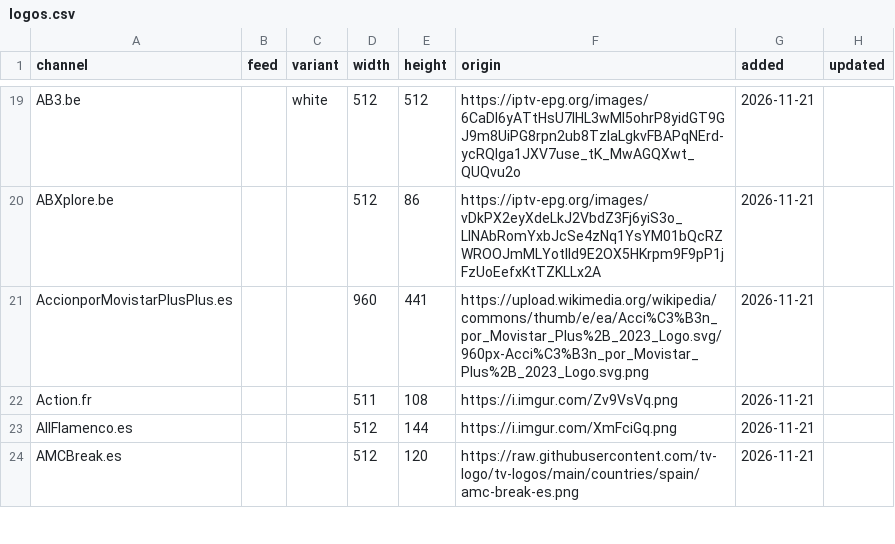
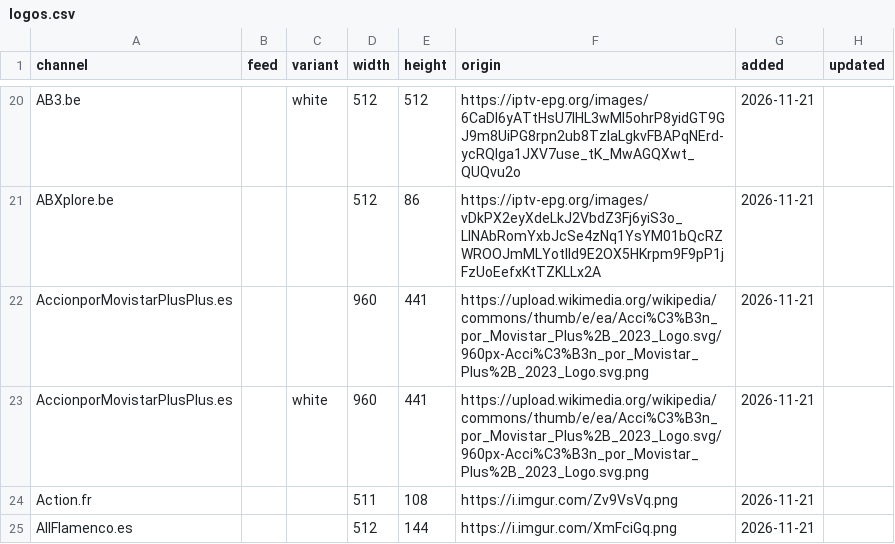
Before and after one commit to worldwide-tv-logos/database, a CSV file: data/logos.csv, drawn as a sheet; only a part is shown, gaps mark what is left out; the shorter side is filled out with more unchanged rows; the diff covers the shown part only; the diff names each change by its address in the sheet, - before the commit and + after, or states it on an @@ line.

Commit message:
feat(image): white variant for very dark coloured logos too (navy, dark grey), not for gradients
Low contrast on dark screens was flagged by Claude's review of the Spanish harvest. 32 logos get a white variant (La 7, RTL, RTVC, Eurosport, France 2...); gradients (TeleGilena) and logos whose white text would vanish are left as they are. logos sheet --changed also shows new files not committed yet.

```diff
--- a/data/logos.csv
+++ b/data/logos.csv
+row 23: AccionporMovistarPlusPlus.es |  | white | 960 | 441 | https://upload.wikimedia.org/wikipedia/commons/thumb/e/ea/Acci%C3%B3n_por_Movistar_Plus%2B_2023_Logo.svg/960px-Acci%C3%B3n_por_Movistar_Plus%2B_2023_Logo.svg.png | 2026-11-21
```
Also changed, not shown: 24 added rows elsewhere in this file, 36 other files.
